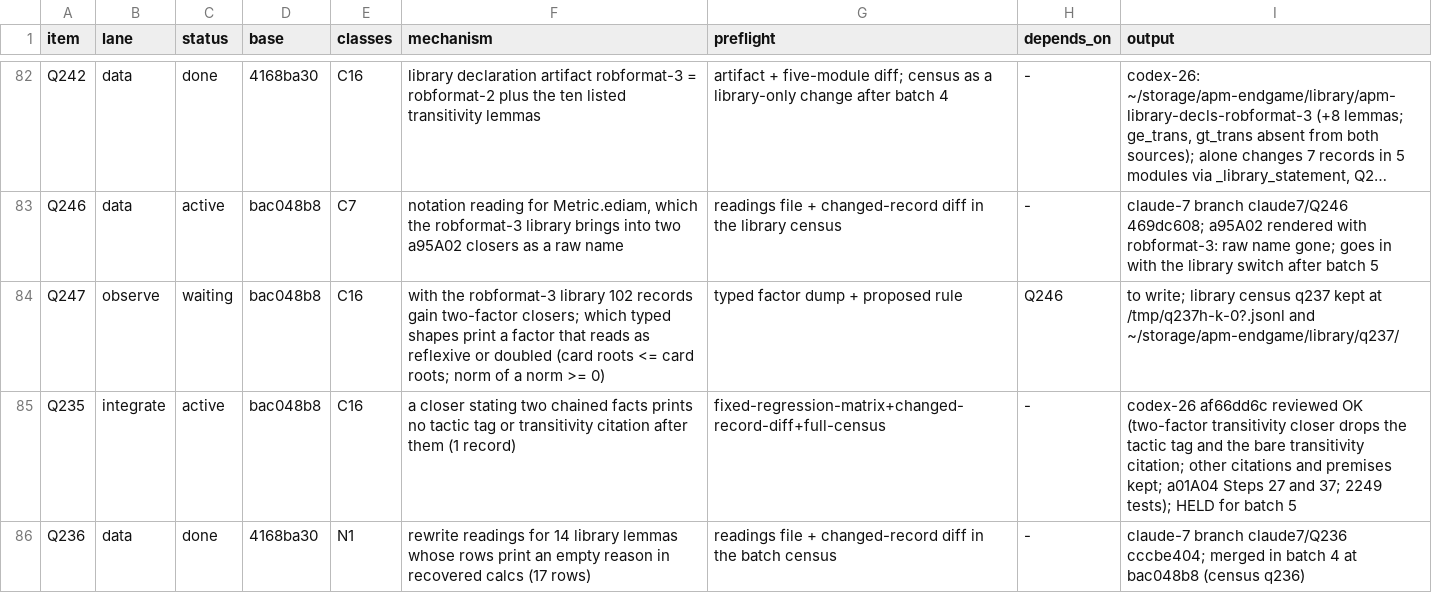
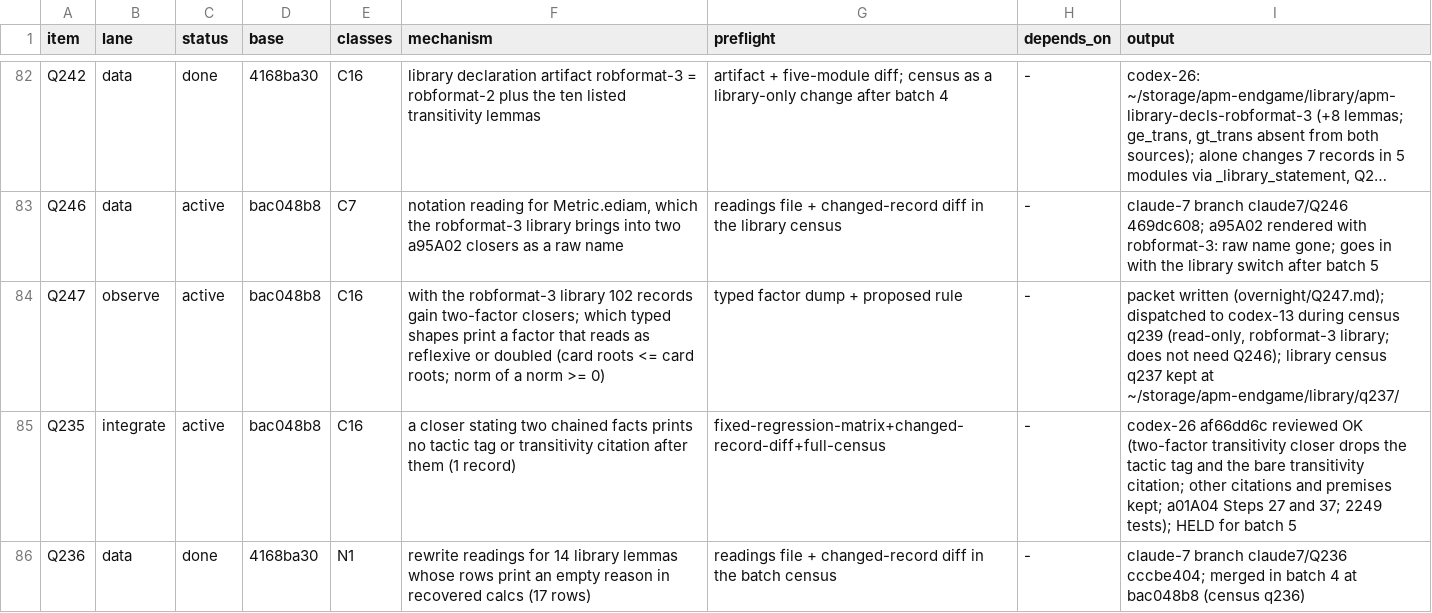
Before and after one commit to tothedarktowercame/futon4, a TSV file: holes/labs/E-paperprinter-cleanup/endgame/dispatch.tsv, drawn as a sheet; only a part is shown, gaps mark what is left out; long unchanged cells end in …; the diff names each change by its address in the sheet, - before the commit and + after, or states it on an @@ line.

```diff
--- a/holes/labs/E-paperprinter-cleanup/endgame/dispatch.tsv
+++ b/holes/labs/E-paperprinter-cleanup/endgame/dispatch.tsv
-C84 (status): waiting
+C84 (status): active
-H84 (depends_on): Q246
+H84 (depends_on): -
-I84 (output): to write; library census q237 kept at /tmp/q237h-k-0?.jsonl and ~/storage/apm-endgame/library/q237/
+I84 (output): packet written (overnight/Q247.md); dispatched to codex-13 during census q239 (read-only, robformat-3 library; does not need Q246); library census q237 kept at ~/storage/apm-endgame/library/q237/
```
